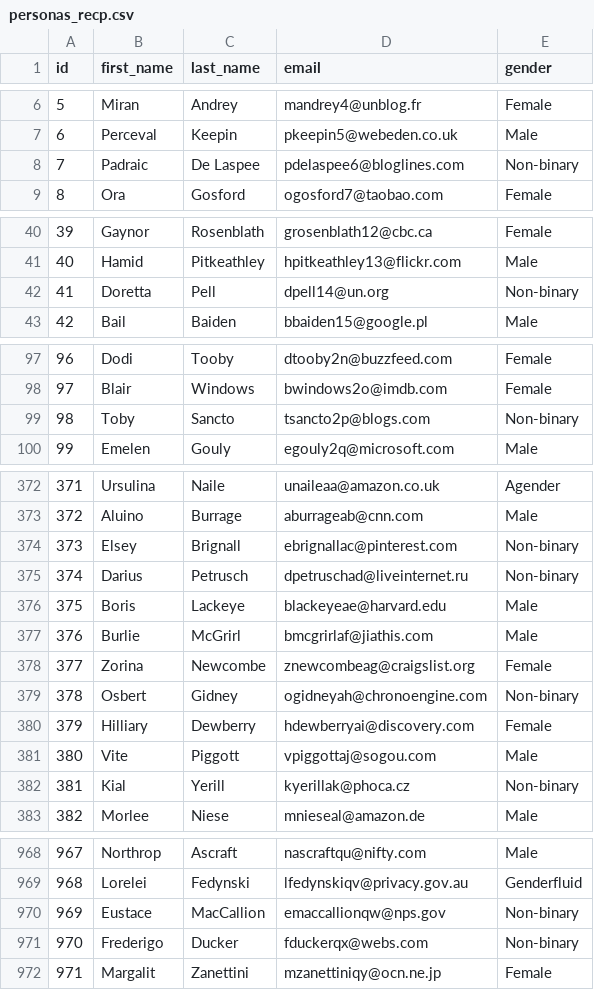
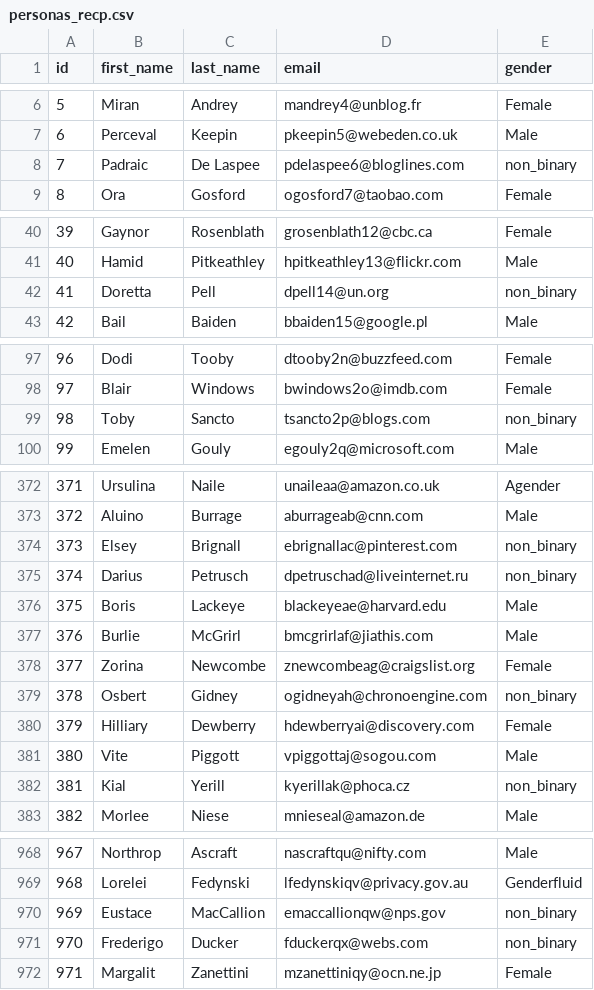
Before and after one commit to DAMprogramacion/DAM_recuperacion_23_24, a CSV file: files/output/personas_recp.csv, drawn as a sheet; only a part is shown, gaps mark what is left out; the diff covers the shown part only.

```diff
--- a/files/output/personas_recp.csv
+++ b/files/output/personas_recp.csv
@@ -7,3 +7,3 @@ id,first_name,last_name,email,gender
 6,Perceval,Keepin,pkeepin5@webeden.co.uk,Male
-7,Padraic,De Laspee,pdelaspee6@bloglines.com,Non-binary
+7,Padraic,De Laspee,pdelaspee6@bloglines.com,non_binary
 8,Ora,Gosford,ogosford7@taobao.com,Female
@@ -41,3 +41,3 @@ id,first_name,last_name,email,gender
 40,Hamid,Pitkeathley,hpitkeathley13@flickr.com,Male
-41,Doretta,Pell,dpell14@un.org,Non-binary
+41,Doretta,Pell,dpell14@un.org,non_binary
 42,Bail,Baiden,bbaiden15@google.pl,Male
@@ -98,3 +98,3 @@ id,first_name,last_name,email,gender
 97,Blair,Windows,bwindows2o@imdb.com,Female
-98,Toby,Sancto,tsancto2p@blogs.com,Non-binary
+98,Toby,Sancto,tsancto2p@blogs.com,non_binary
 99,Emelen,Gouly,egouly2q@microsoft.com,Male
@@ -373,4 +373,4 @@ id,first_name,last_name,email,gender
 372,Aluino,Burrage,aburrageab@cnn.com,Male
-373,Elsey,Brignall,ebrignallac@pinterest.com,Non-binary
-374,Darius,Petrusch,dpetruschad@liveinternet.ru,Non-binary
+373,Elsey,Brignall,ebrignallac@pinterest.com,non_binary
+374,Darius,Petrusch,dpetruschad@liveinternet.ru,non_binary
 375,Boris,Lackeye,blackeyeae@harvard.edu,Male
@@ -378,6 +378,6 @@ id,first_name,last_name,email,gender
 377,Zorina,Newcombe,znewcombeag@craigslist.org,Female
-378,Osbert,Gidney,ogidneyah@chronoengine.com,Non-binary
+378,Osbert,Gidney,ogidneyah@chronoengine.com,non_binary
 379,Hilliary,Dewberry,hdewberryai@discovery.com,Female
 380,Vite,Piggott,vpiggottaj@sogou.com,Male
-381,Kial,Yerill,kyerillak@phoca.cz,Non-binary
+381,Kial,Yerill,kyerillak@phoca.cz,non_binary
 382,Morlee,Niese,mnieseal@amazon.de,Male
@@ -969,4 +969,4 @@ id,first_name,last_name,email,gender
 968,Lorelei,Fedynski,lfedynskiqv@privacy.gov.au,Genderfluid
-969,Eustace,MacCallion,emaccallionqw@nps.gov,Non-binary
-970,Frederigo,Ducker,fduckerqx@webs.com,Non-binary
+969,Eustace,MacCallion,emaccallionqw@nps.gov,non_binary
+970,Frederigo,Ducker,fduckerqx@webs.com,non_binary
 971,Margalit,Zanettini,mzanettiniqy@ocn.ne.jp,Female
```
Also changed, not shown: 7 edited cells elsewhere in this file, 10 other files.
